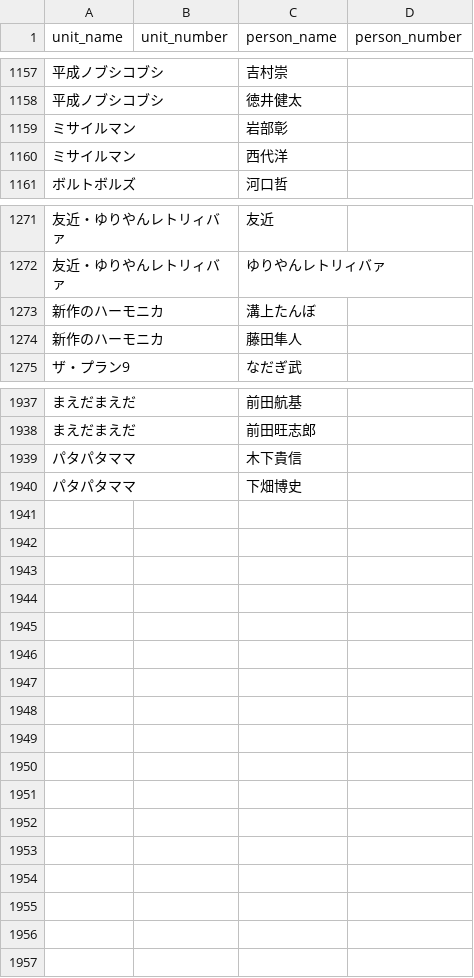
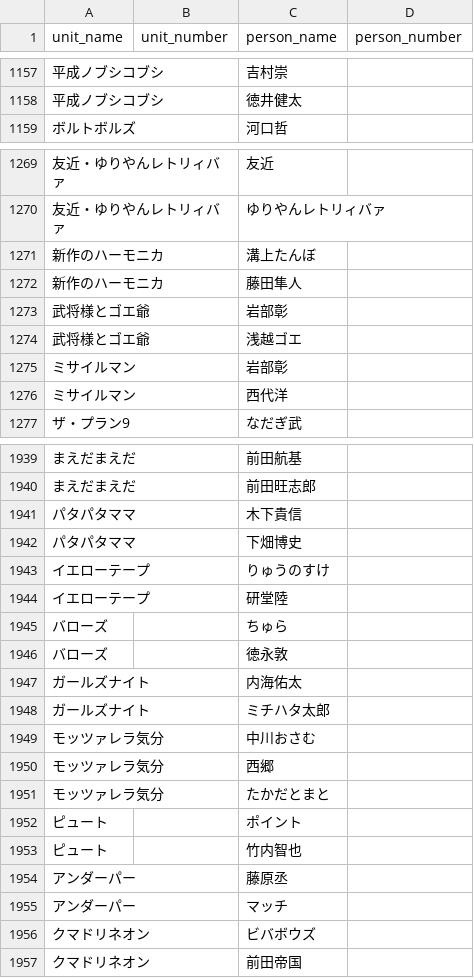
Before and after one commit to gmmtea/owarai-data, a CSV file: seed_csv/memberships.csv, drawn as a sheet; only a part is shown, gaps mark what is left out; the diff names each change by its address in the sheet, - before the commit and + after, or states it on an @@ line.

```diff
--- a/seed_csv/memberships.csv
+++ b/seed_csv/memberships.csv
+row 1273: 武将様とゴエ爺 |  | 岩部彰
+row 1274: 武将様とゴエ爺 |  | 浅越ゴエ
@@ row 1159 moved to row 1275: ミサイルマン @@
@@ row 1160 moved to row 1276: ミサイルマン @@
+row 1943: イエローテープ |  | りゅうのすけ
+row 1944: イエローテープ |  | 研堂陸
+row 1945: バローズ |  | ちゅら
+row 1946: バローズ |  | 徳永敦
+row 1947: ガールズナイト |  | 内海佑太
+row 1948: ガールズナイト |  | ミチハタ太郎
+row 1949: モッツァレラ気分 |  | 中川おさむ
+row 1950: モッツァレラ気分 |  | 西郷
+row 1951: モッツァレラ気分 |  | たかだとまと
+row 1952: ピュート |  | ポイント
+row 1953: ピュート |  | 竹内智也
+row 1954: アンダーパー |  | 藤原丞
+row 1955: アンダーパー |  | マッチ
+row 1956: クマドリネオン |  | ビバボウズ
+row 1957: クマドリネオン |  | 前田帝国
```
Also changed, not shown: seed_csv/comedians.csv, seed_csv/editions.csv, 3 other files.
